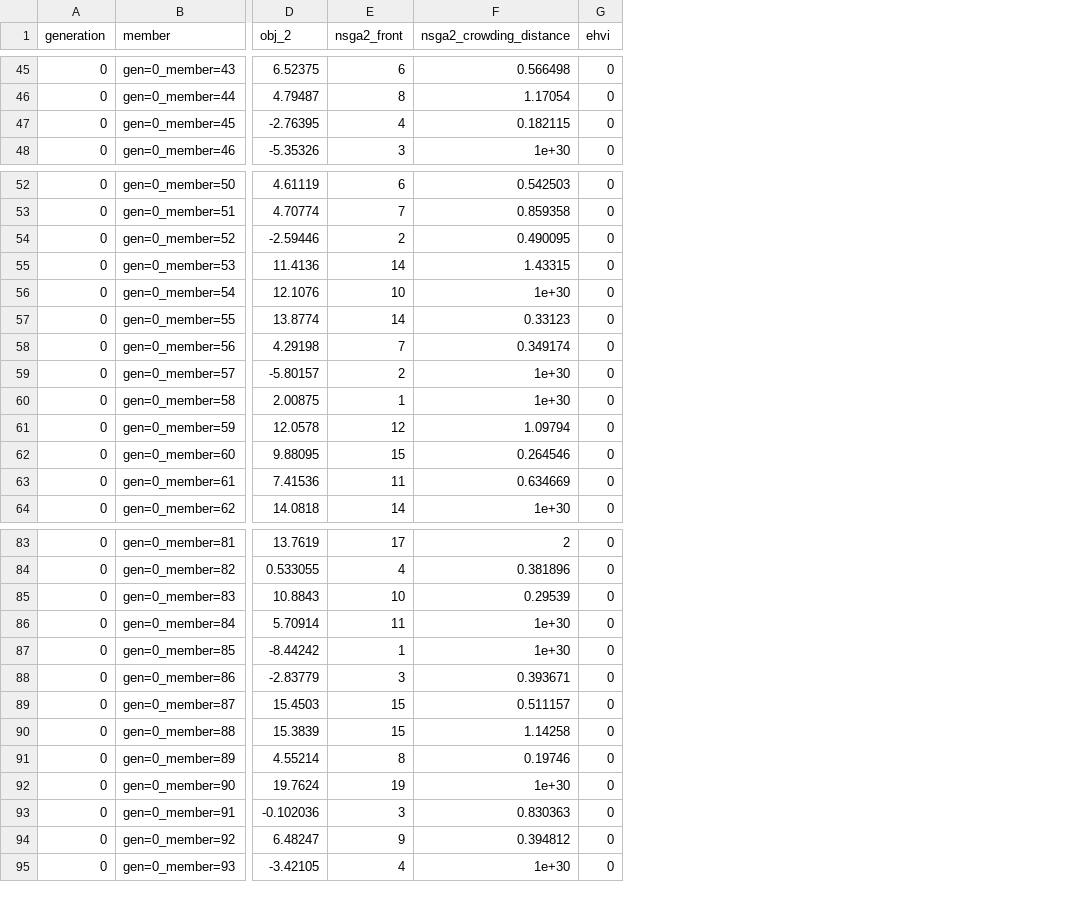
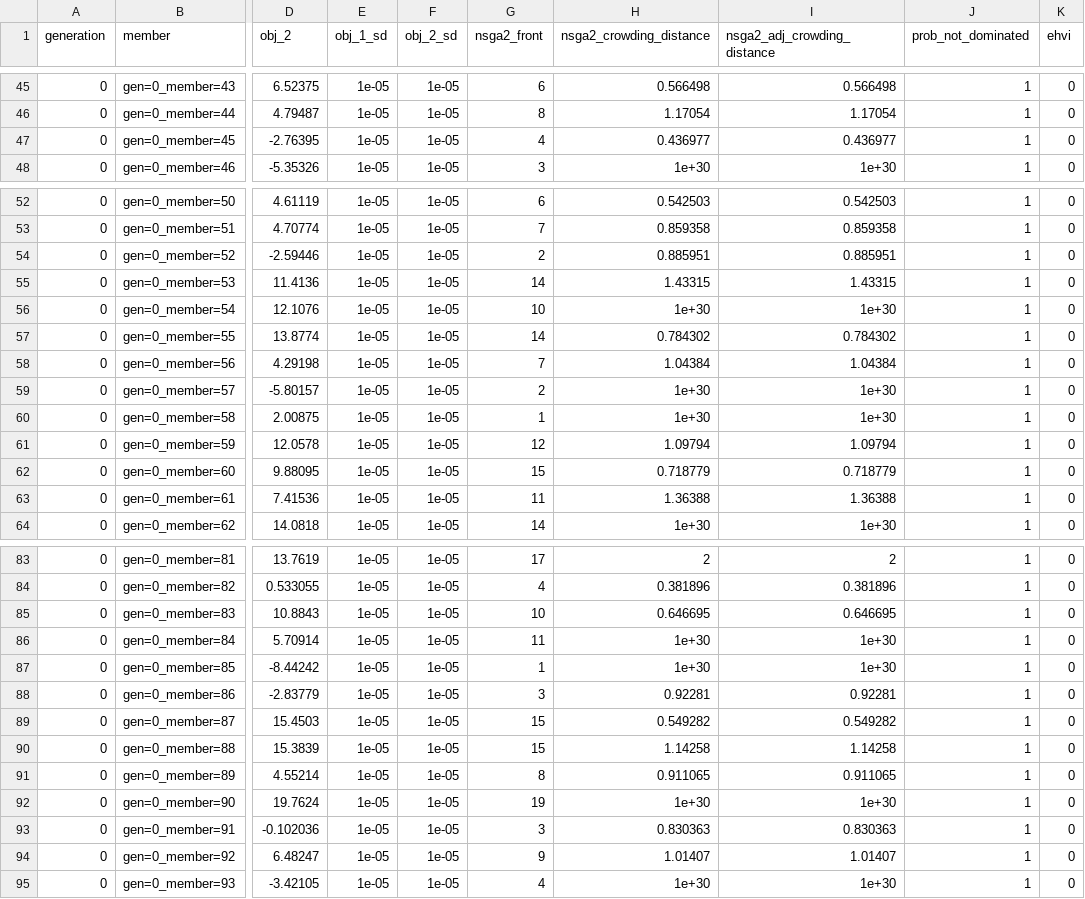
Before and after one commit to rqmacasieb/pestpp, a CSV file: benchmarks/kursawe/pest/bm2_gp.pareto.summary.csv, drawn as a sheet; only a part is shown, gaps mark what is left out; addresses are those after the commit; the diff covers the shown part only; the diff names each change by its address in the sheet, - before the commit and + after, or states it on an @@ line.

```diff
--- a/benchmarks/kursawe/pest/bm2_gp.pareto.summary.csv
+++ b/benchmarks/kursawe/pest/bm2_gp.pareto.summary.csv
+column E (obj_1_sd), rows 45-48: all 1e-05; rows 52-64: all 1e-05; rows 83-95: all 1e-05
+column F (obj_2_sd), rows 45-48: all 1e-05; rows 52-64: all 1e-05; rows 83-95: all 1e-05
+column I (nsga2_adj_crowding_distance), rows 45-48: 0.566498 | 1.17054 | 0.436977 | 1e+30; rows 52-64: 0.542503 | 0.859358 | 0.885951 | 1.43315 | 1e+30 | 0.784302 | 1.04384 | 1e+30 | 1e+30 | 1.09794 | 0.718779 | 1.36388 | 1e+30; rows 83-95: 2 | 0.381896 | 0.646695 | 1e+30 | 1e+30 | 0.92281 | 0.549282 | 1.14258 | 0.911065 | 1e+30 | 0.830363 | 1.01407 | 1e+30
+column J (prob_not_dominated), rows 45-48: all 1; rows 52-64: all 1; rows 83-95: all 1
-H47 (nsga2_crowding_distance): 0.182115
+H47 (nsga2_crowding_distance): 0.436977
-H54 (nsga2_crowding_distance): 0.490095
+H54 (nsga2_crowding_distance): 0.885951
-H57 (nsga2_crowding_distance): 0.33123
+H57 (nsga2_crowding_distance): 0.784302
-H58 (nsga2_crowding_distance): 0.349174
+H58 (nsga2_crowding_distance): 1.04384
-H62 (nsga2_crowding_distance): 0.264546
+H62 (nsga2_crowding_distance): 0.718779
-H63 (nsga2_crowding_distance): 0.634669
+H63 (nsga2_crowding_distance): 1.36388
-H85 (nsga2_crowding_distance): 0.29539
+H85 (nsga2_crowding_distance): 0.646695
-H88 (nsga2_crowding_distance): 0.393671
+H88 (nsga2_crowding_distance): 0.92281
-H89 (nsga2_crowding_distance): 0.511157
+H89 (nsga2_crowding_distance): 0.549282
-H91 (nsga2_crowding_distance): 0.19746
+H91 (nsga2_crowding_distance): 0.911065
-H94 (nsga2_crowding_distance): 0.394812
+H94 (nsga2_crowding_distance): 1.01407
```
Also changed, not shown: 19 edited cells elsewhere in this file, benchmarks/kursawe/pest/bm2_gp.pareto.archive.summary.csv, 19 other files.
